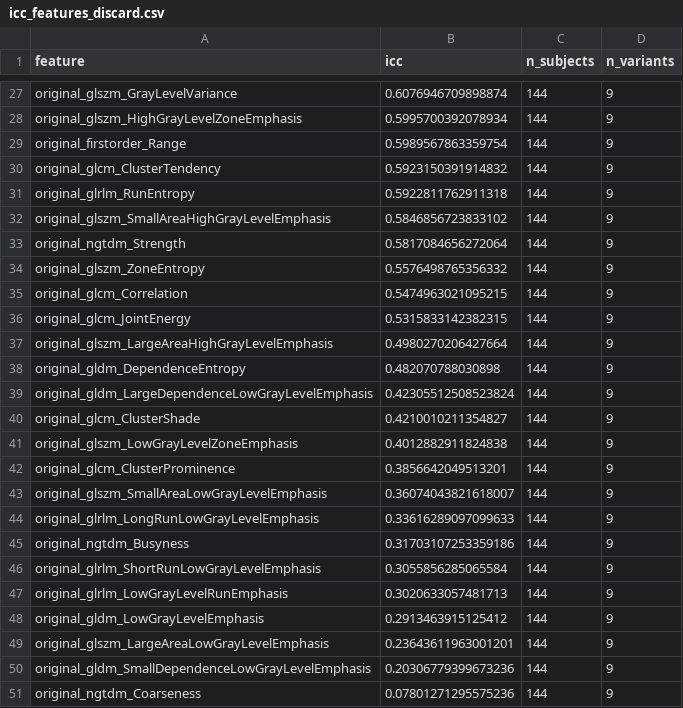
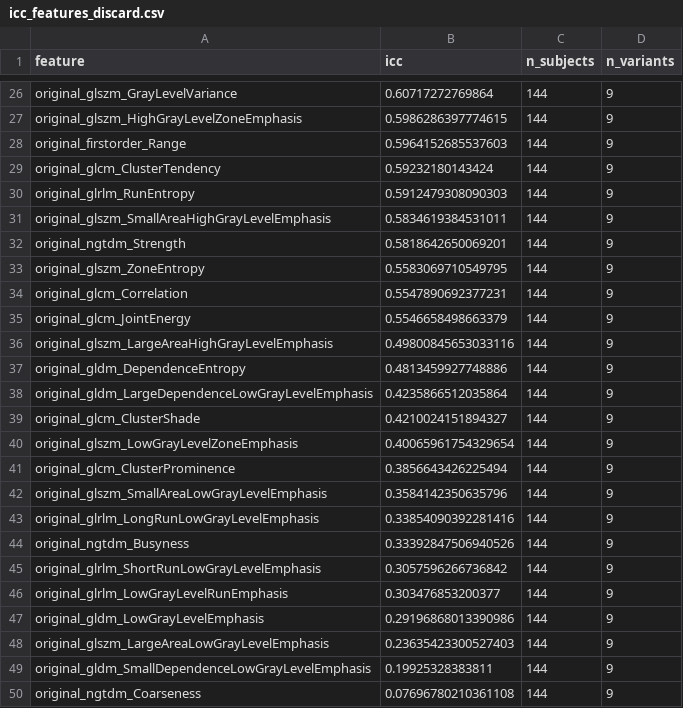
Before and after one commit to pabolimor99/tfg-radiomics-pipeline, a CSV file: outputs/features/icc_features_discard.csv, drawn as a sheet; only a part is shown, gaps mark what is left out; addresses are those after the commit; the diff covers the shown part only; the diff names each change by its address in the sheet, - before the commit and + after, or states it on an @@ line.

```diff
--- a/outputs/features/icc_features_discard.csv
+++ b/outputs/features/icc_features_discard.csv
-B26 (icc): 0.6076946709898874
+B26 (icc): 0.60717272769864
-B27 (icc): 0.5995700392078934
+B27 (icc): 0.5986286397774615
-B28 (icc): 0.5989567863359754
+B28 (icc): 0.5964152685537603
-B29 (icc): 0.5923150391914832
+B29 (icc): 0.59232180143424
-B30 (icc): 0.5922811762911318
+B30 (icc): 0.5912479308090303
-B31 (icc): 0.5846856723833102
+B31 (icc): 0.5834619384531011
-B32 (icc): 0.5817084656272064
+B32 (icc): 0.5818642650069201
-B33 (icc): 0.5576498765356332
+B33 (icc): 0.5583069710549795
-B34 (icc): 0.5474963021095215
+B34 (icc): 0.5547890692377231
-B35 (icc): 0.5315833142382315
+B35 (icc): 0.5546658498663379
-B36 (icc): 0.4980270206427664
+B36 (icc): 0.49800845653033116
-B37 (icc): 0.482070788030898
+B37 (icc): 0.4813459927748886
-B38 (icc): 0.42305512508523824
+B38 (icc): 0.4235866512035864
-B39 (icc): 0.4210010211354827
+B39 (icc): 0.4210024151894327
-B40 (icc): 0.4012882911824838
+B40 (icc): 0.40065961754329654
-B41 (icc): 0.3856642049513201
+B41 (icc): 0.3856643426225494
-B42 (icc): 0.36074043821618007
+B42 (icc): 0.3584142350635796
-B43 (icc): 0.33616289097099633
+B43 (icc): 0.33854090392281416
-B44 (icc): 0.31703107253359186
+B44 (icc): 0.33392847506940526
-B45 (icc): 0.3055856285065584
+B45 (icc): 0.3057596266736842
-B46 (icc): 0.3020633057481713
+B46 (icc): 0.303476853200377
-B47 (icc): 0.2913463915125412
+B47 (icc): 0.29196868013390986
-B48 (icc): 0.23643611963001201
+B48 (icc): 0.23635423300527403
-B49 (icc): 0.20306779399673236
+B49 (icc): 0.19925328383811
-B50 (icc): 0.07801271295575236
+B50 (icc): 0.07696780210361108
```
Also changed, not shown: 5 added rows, 6 removed rows and 22 edited cells elsewhere in this file, outputs/features/delta_features_uid.csv, outputs/features/icc_features_keep.csv, 21 other files.
